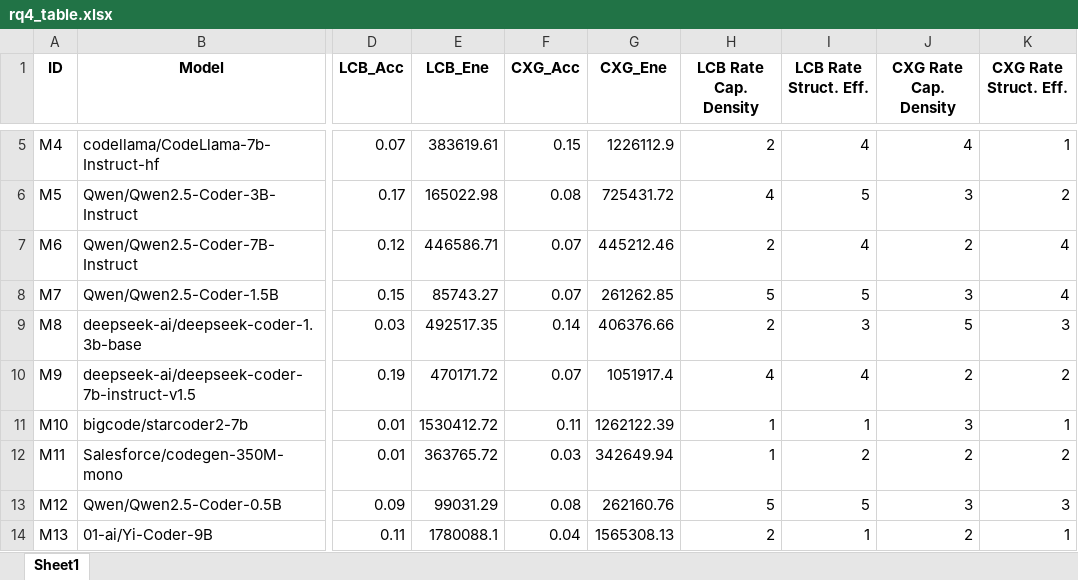
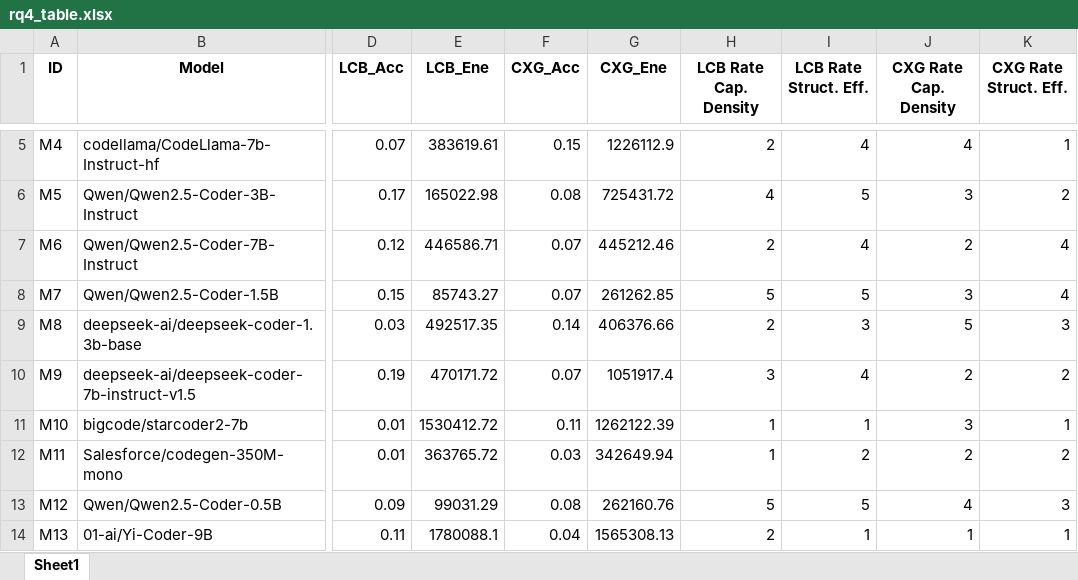
Before and after one commit to SMART-Dal/LLM-Sustainability-Rater, an Excel workbook: RQ_experiments/RQ4/report/rq4_table.xlsx, sheet Sheet1, drawn as a sheet; only a part is shown, gaps mark what is left out; values as stored, in another font and other column widths than the file's, no borders; the diff covers the shown part only; the diff names each change by its address in the sheet, - before the commit and + after, or states it on an @@ line.

Commit message:
feat: enhance size-accuracy analysis with demanded curve overlay and update metrics

```diff
--- a/RQ_experiments/RQ4/report/rq4_table.xlsx (sheet Sheet1)
+++ b/RQ_experiments/RQ4/report/rq4_table.xlsx (sheet Sheet1)
-H10 (LCB Rate Cap. Density): 4
+H10 (LCB Rate Cap. Density): 3
-J13 (CXG Rate Cap. Density): 3
+J13 (CXG Rate Cap. Density): 4
-J14 (CXG Rate Cap. Density): 2
+J14 (CXG Rate Cap. Density): 1
```
Also changed, not shown: 9 edited cells elsewhere in this sheet, 8 other files.
